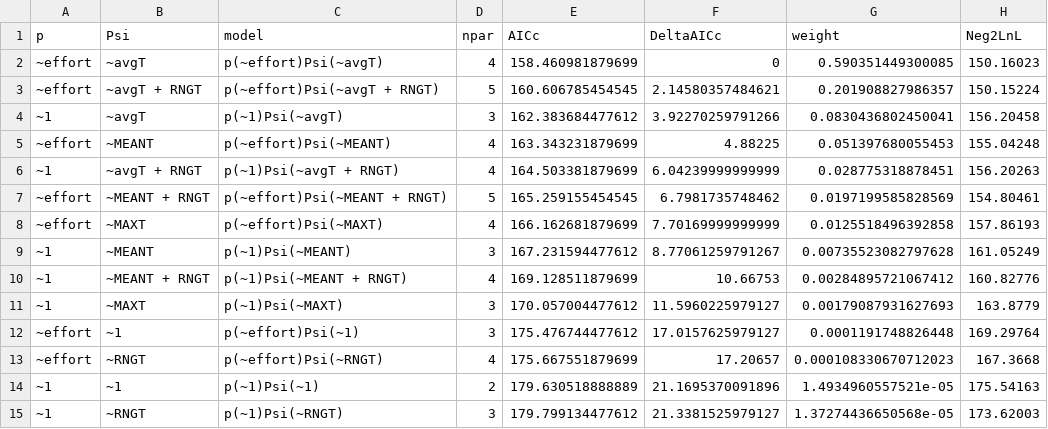
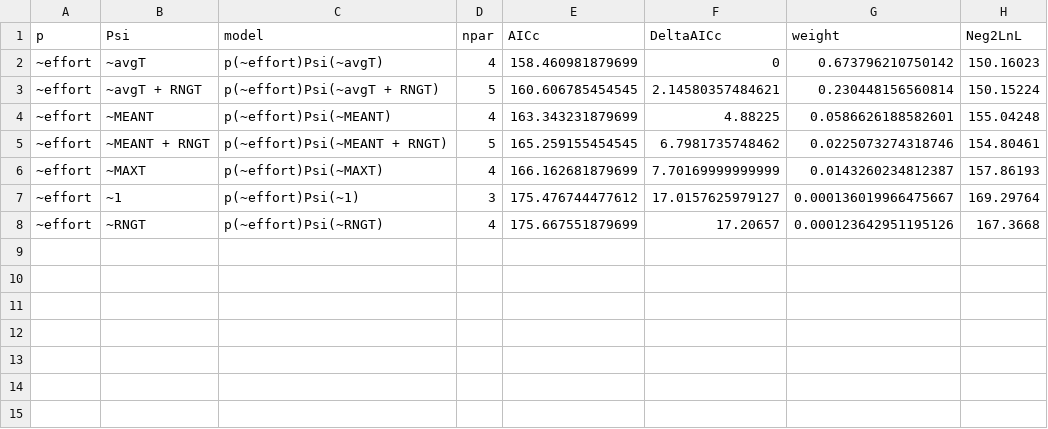
Before and after one commit to EEOB590A-Fall-2019/BKelly_Fishes, a CSV file: Data/Thesis/Tidy/BrookTrout_OccuModTemp_Table.csv, drawn as a sheet.

```diff
--- a/Data/Thesis/Tidy/BrookTrout_OccuModTemp_Table.csv
+++ b/Data/Thesis/Tidy/BrookTrout_OccuModTemp_Table.csv
@@ -1,15 +1,8 @@
 "p","Psi","model","npar","AICc","DeltaAICc","weight","Neg2LnL"
-"~effort","~avgT","p(~effort)Psi(~avgT)",4,158.460981879699,0,0.590351449300085,150.16023
-"~effort","~avgT + RNGT","p(~effort)Psi(~avgT + RNGT)",5,160.606785454545,2.14580357484621,0.201908827986357,150.15224
-"~1","~avgT","p(~1)Psi(~avgT)",3,162.383684477612,3.92270259791266,0.0830436802450041,156.20458
-"~effort","~MEANT","p(~effort)Psi(~MEANT)",4,163.343231879699,4.88225,0.051397680055453,155.04248
-"~1","~avgT + RNGT","p(~1)Psi(~avgT + RNGT)",4,164.503381879699,6.04239999999999,0.028775318878451,156.20263
-"~effort","~MEANT + RNGT","p(~effort)Psi(~MEANT + RNGT)",5,165.259155454545,6.7981735748462,0.0197199585828569,154.80461
-"~effort","~MAXT","p(~effort)Psi(~MAXT)",4,166.162681879699,7.70169999999999,0.0125518496392858,157.86193
-"~1","~MEANT","p(~1)Psi(~MEANT)",3,167.231594477612,8.77061259791267,0.00735523082797628,161.05249
-"~1","~MEANT + RNGT","p(~1)Psi(~MEANT + RNGT)",4,169.128511879699,10.66753,0.00284895721067412,160.82776
-"~1","~MAXT","p(~1)Psi(~MAXT)",3,170.057004477612,11.5960225979127,0.00179087931627693,163.8779
-"~effort","~1","p(~effort)Psi(~1)",3,175.476744477612,17.0157625979127,0.0001191748826448,169.29764
-"~effort","~RNGT","p(~effort)Psi(~RNGT)",4,175.667551879699,17.20657,0.000108330670712023,167.3668
-"~1","~1","p(~1)Psi(~1)",2,179.630518888889,21.1695370091896,1.4934960557521e-05,175.54163
-"~1","~RNGT","p(~1)Psi(~RNGT)",3,179.799134477612,21.3381525979127,1.37274436650568e-05,173.62003
+"~effort","~avgT","p(~effort)Psi(~avgT)",4,158.460981879699,0,0.673796210750142,150.16023
+"~effort","~avgT + RNGT","p(~effort)Psi(~avgT + RNGT)",5,160.606785454545,2.14580357484621,0.230448156560814,150.15224
+"~effort","~MEANT","p(~effort)Psi(~MEANT)",4,163.343231879699,4.88225,0.0586626188582601,155.04248
+"~effort","~MEANT + RNGT","p(~effort)Psi(~MEANT + RNGT)",5,165.259155454545,6.7981735748462,0.0225073274318746,154.80461
+"~effort","~MAXT","p(~effort)Psi(~MAXT)",4,166.162681879699,7.70169999999999,0.0143260234812387,157.86193
+"~effort","~1","p(~effort)Psi(~1)",3,175.476744477612,17.0157625979127,0.000136019966475667,169.29764
+"~effort","~RNGT","p(~effort)Psi(~RNGT)",4,175.667551879699,17.20657,0.000123642951195126,167.3668
```
Also changed, not shown: Data/Thesis/Tidy/BRT_cat_area_preds.csv, Data/Thesis/Tidy/Psi_predictions_BrBnk.csv, 26 other files.
